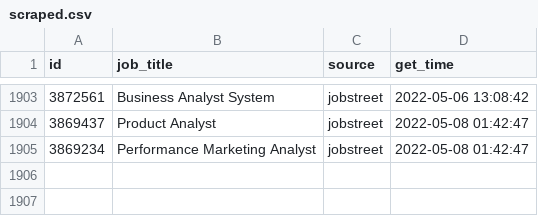
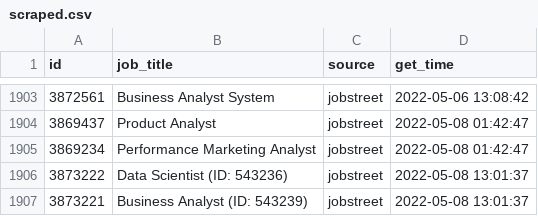
Before and after one commit to akherlan/jobvacancy, a CSV file: output/scraped.csv, drawn as a sheet; only a part is shown, gaps mark what is left out; the diff names each change by its address in the sheet, - before the commit and + after, or states it on an @@ line.

Commit message:
New update

```diff
--- a/output/scraped.csv
+++ b/output/scraped.csv
+row 1906: 3873222 | Data Scientist (ID: 543236) | jobstreet | 2022-05-08 13:01:37
+row 1907: 3873221 | Business Analyst (ID: 543239) | jobstreet | 2022-05-08 13:01:37
```
